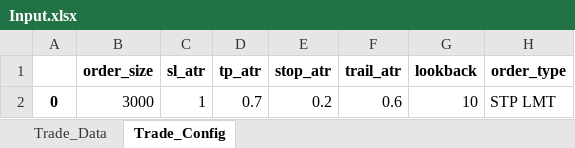
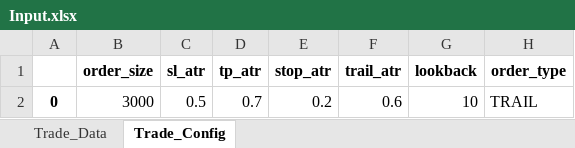
Before and after one commit to jofguerra/panaquant, an Excel workbook: app/data/Input.xlsx, sheet Trade_Config, drawn as a sheet; values as stored, in another font and other column widths than the file's, no borders; the diff names each change by its address in the sheet, - before the commit and + after, or states it on an @@ line.

```diff
--- a/app/data/Input.xlsx (sheet Trade_Config)
+++ b/app/data/Input.xlsx (sheet Trade_Config)
-C2 (sl_atr): 1
+C2 (sl_atr): 0.5
-H2 (order_type): STP LMT
+H2 (order_type): TRAIL
```
Also changed, not shown: sheet Trade_Data, app/data/Orders.xlsx, app/data/Output.xlsx, 21 other files.
